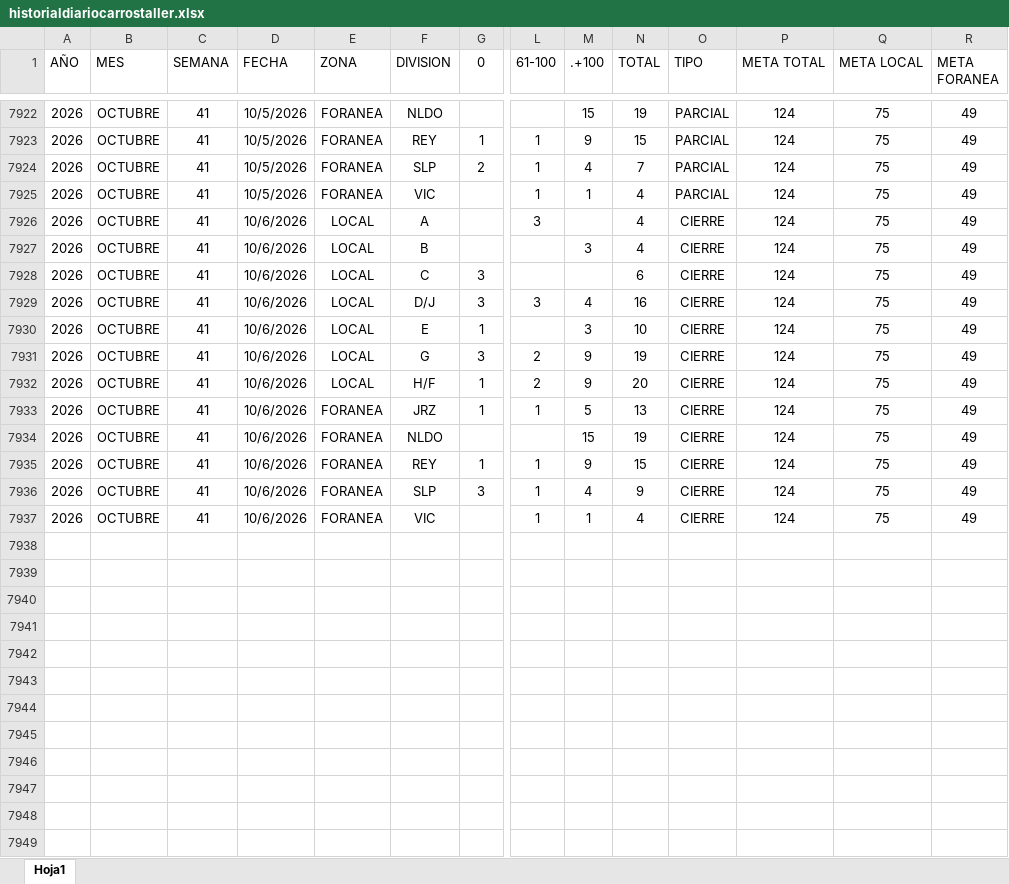
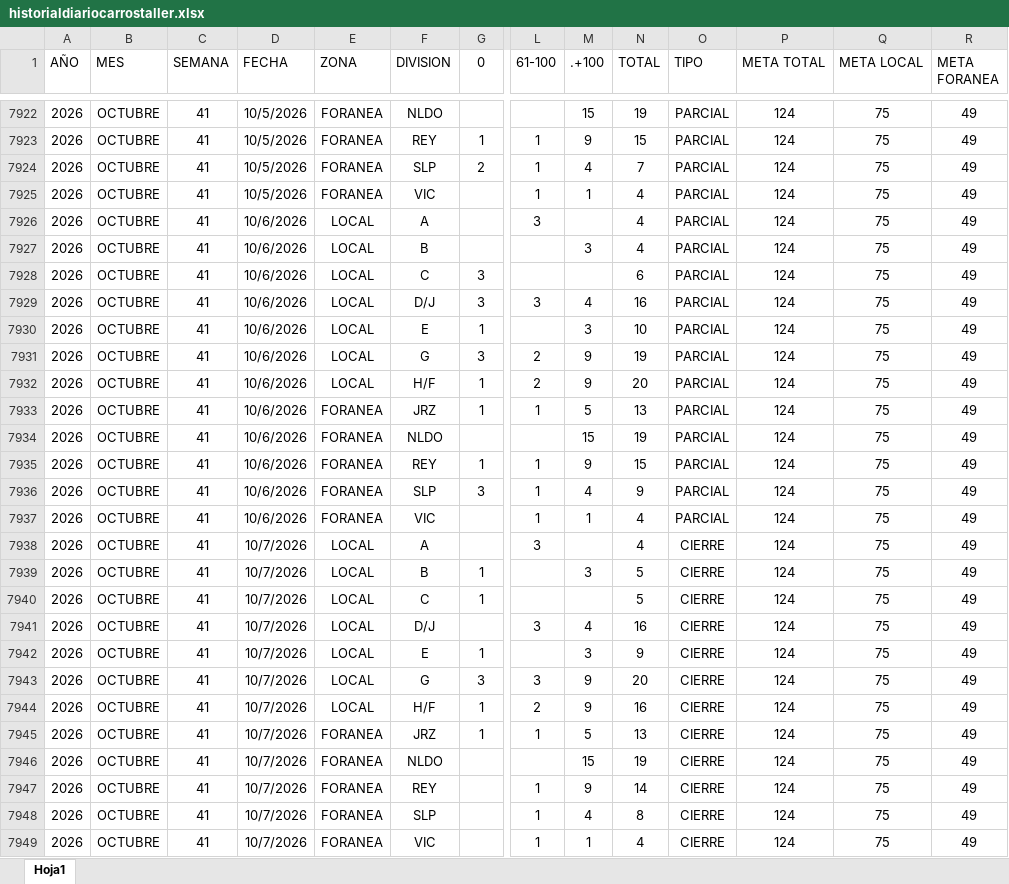
Before and after one commit to EDSALAS15/CARROSTALLERDIARIOYPROMEDIO, an Excel workbook: historialdiariocarrostaller.xlsx, sheet Hoja1, drawn as a sheet; only a part is shown, gaps mark what is left out; values as stored, in another font and other column widths than the file's, no borders; table styles not drawn; addresses are those after the commit; rows hold the shown columns only; the diff names each change by its address in the sheet, - before the commit and + after, or states it on an @@ line.

Commit message:
Add files via upload

```diff
--- a/historialdiariocarrostaller.xlsx (sheet Hoja1)
+++ b/historialdiariocarrostaller.xlsx (sheet Hoja1)
-O7926:O7936 (TIPO): CIERRE
+O7926:O7936 (TIPO): PARCIAL
+row 7937: 2026 | OCTUBRE | 41 | 10/6/2026 | FORANEA | VIC |  | 1 | 1 | 4 | PARCIAL | 124 | 75 | 49
+row 7938: 2026 | OCTUBRE | 41 | 10/7/2026 | LOCAL | A |  | 3 |  | 4 | CIERRE | 124 | 75 | 49
+row 7939: 2026 | OCTUBRE | 41 | 10/7/2026 | LOCAL | B | 1 |  | 3 | 5 | CIERRE | 124 | 75 | 49
+row 7940: 2026 | OCTUBRE | 41 | 10/7/2026 | LOCAL | C | 1 |  |  | 5 | CIERRE | 124 | 75 | 49
+row 7941: 2026 | OCTUBRE | 41 | 10/7/2026 | LOCAL | D/J |  | 3 | 4 | 16 | CIERRE | 124 | 75 | 49
+row 7942: 2026 | OCTUBRE | 41 | 10/7/2026 | LOCAL | E | 1 |  | 3 | 9 | CIERRE | 124 | 75 | 49
+row 7943: 2026 | OCTUBRE | 41 | 10/7/2026 | LOCAL | G | 3 | 3 | 9 | 20 | CIERRE | 124 | 75 | 49
+row 7944: 2026 | OCTUBRE | 41 | 10/7/2026 | LOCAL | H/F | 1 | 2 | 9 | 16 | CIERRE | 124 | 75 | 49
+row 7945: 2026 | OCTUBRE | 41 | 10/7/2026 | FORANEA | JRZ | 1 | 1 | 5 | 13 | CIERRE | 124 | 75 | 49
+row 7946: 2026 | OCTUBRE | 41 | 10/7/2026 | FORANEA | NLDO |  |  | 15 | 19 | CIERRE | 124 | 75 | 49
+row 7947: 2026 | OCTUBRE | 41 | 10/7/2026 | FORANEA | REY |  | 1 | 9 | 14 | CIERRE | 124 | 75 | 49
+row 7948: 2026 | OCTUBRE | 41 | 10/7/2026 | FORANEA | SLP |  | 1 | 4 | 8 | CIERRE | 124 | 75 | 49
-D7949 (FECHA): 10/6/2026
+D7949 (FECHA): 10/7/2026
```
